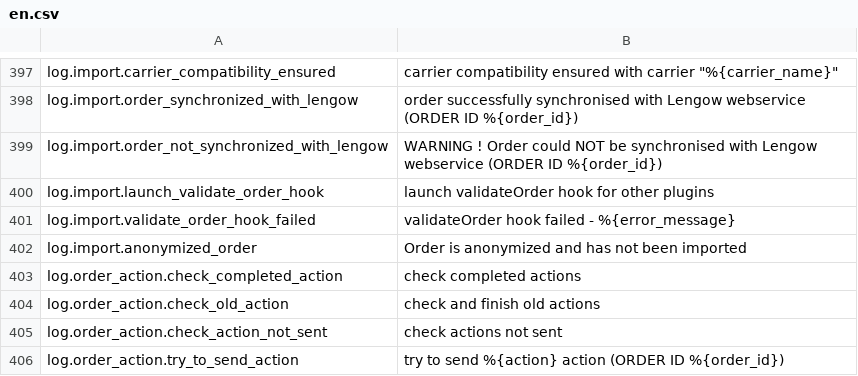
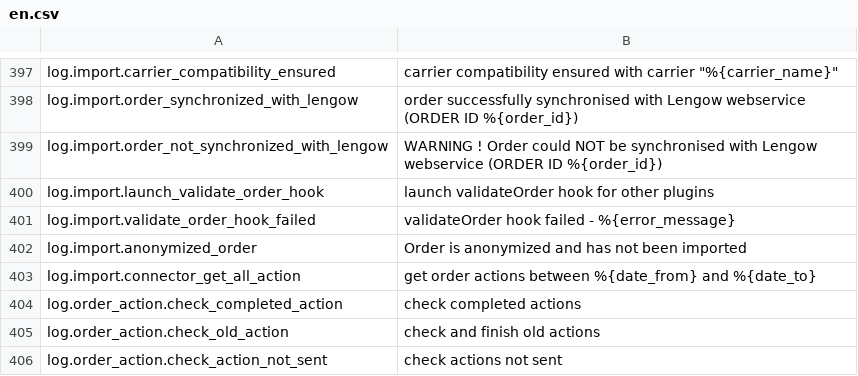
Before and after one commit to lengow/plugin-prestashop, a CSV file: translations/en.csv, drawn as a sheet; only a part is shown, gaps mark what is left out; the shorter side is filled out with more unchanged rows; the diff names each change by its address in the sheet, - before the commit and + after, or states it on an @@ line.

Commit message:
MOD-18 - Optimization of API calls for synchronisation of orders and actions

```diff
--- a/translations/en.csv
+++ b/translations/en.csv
+row 403: log.import.connector_get_all_action | get order actions between %{date_from} and %{date_to}
```
Also changed, not shown: toolbox/checkmd5.csv, 7 other files.
